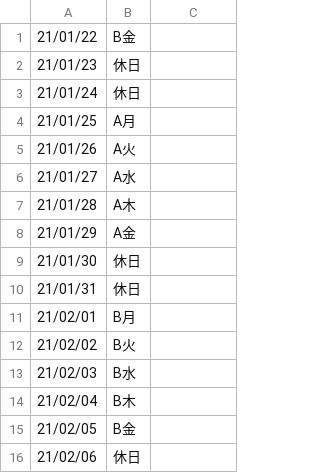
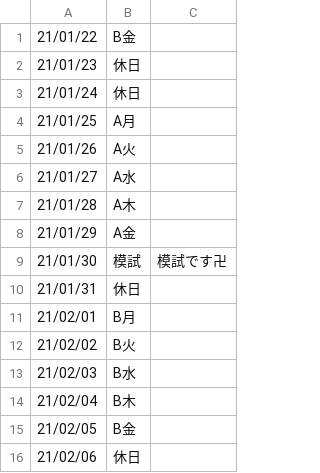
Before and after one commit to laddge/TimeTable, a CSV file: lists/20-1-1/main.csv, drawn as a sheet; only a part is shown.

Commit message:
update list

```diff
--- a/lists/20-1-1/main.csv
+++ b/lists/20-1-1/main.csv
@@ -8,3 +8,3 @@
 21/01/29,A金
-21/01/30,休日
+21/01/30,模試,模試です卍
 21/01/31,休日
```
